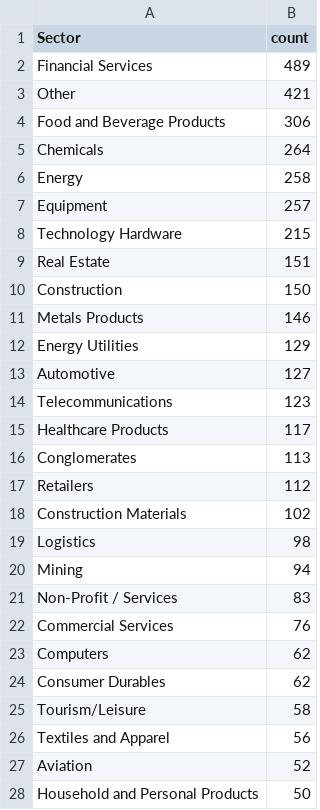
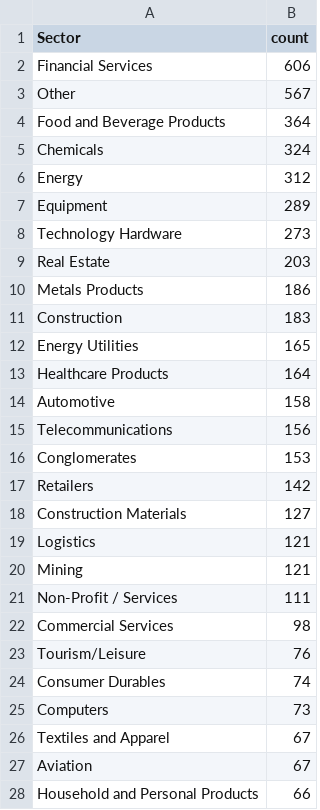
Before and after one commit to Asma1478/Project_gr13, a CSV file: Project_gr13/all_sectors_list.csv, drawn as a sheet; only a part is shown; the diff covers the shown part only.

```diff
--- a/Project_gr13/all_sectors_list.csv
+++ b/Project_gr13/all_sectors_list.csv
@@ -1,28 +1,28 @@
 Sector,count
-Financial Services,489
-Other,421
-Food and Beverage Products,306
-Chemicals,264
-Energy,258
-Equipment,257
-Technology Hardware,215
-Real Estate,151
-Construction,150
-Metals Products,146
-Energy Utilities,129
-Automotive,127
-Telecommunications,123
-Healthcare Products,117
-Conglomerates,113
-Retailers,112
-Construction Materials,102
-Logistics,98
-Mining,94
-Non-Profit / Services,83
-Commercial Services,76
-Computers,62
-Consumer Durables,62
-Tourism/Leisure,58
-Textiles and Apparel,56
-Aviation,52
-Household and Personal Products,50
+Financial Services,606
+Other,567
+Food and Beverage Products,364
+Chemicals,324
+Energy,312
+Equipment,289
+Technology Hardware,273
+Real Estate,203
+Metals Products,186
+Construction,183
+Energy Utilities,165
+Healthcare Products,164
+Automotive,158
+Telecommunications,156
+Conglomerates,153
+Retailers,142
+Construction Materials,127
+Logistics,121
+Mining,121
+Non-Profit / Services,111
+Commercial Services,98
+Tourism/Leisure,76
+Consumer Durables,74
+Computers,73
+Textiles and Apparel,67
+Aviation,67
+Household and Personal Products,66
```
Also changed, not shown: 2 added rows, 2 removed rows and 9 edited cells elsewhere in this file, Project_gr13/all_countries_list.csv, 3 other files.
